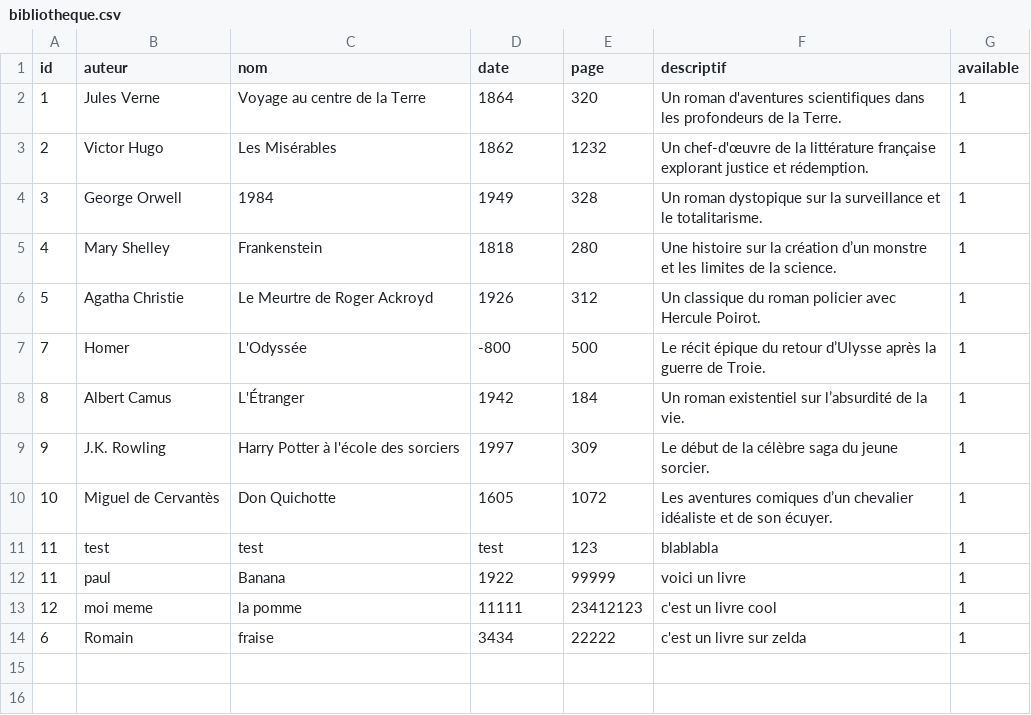
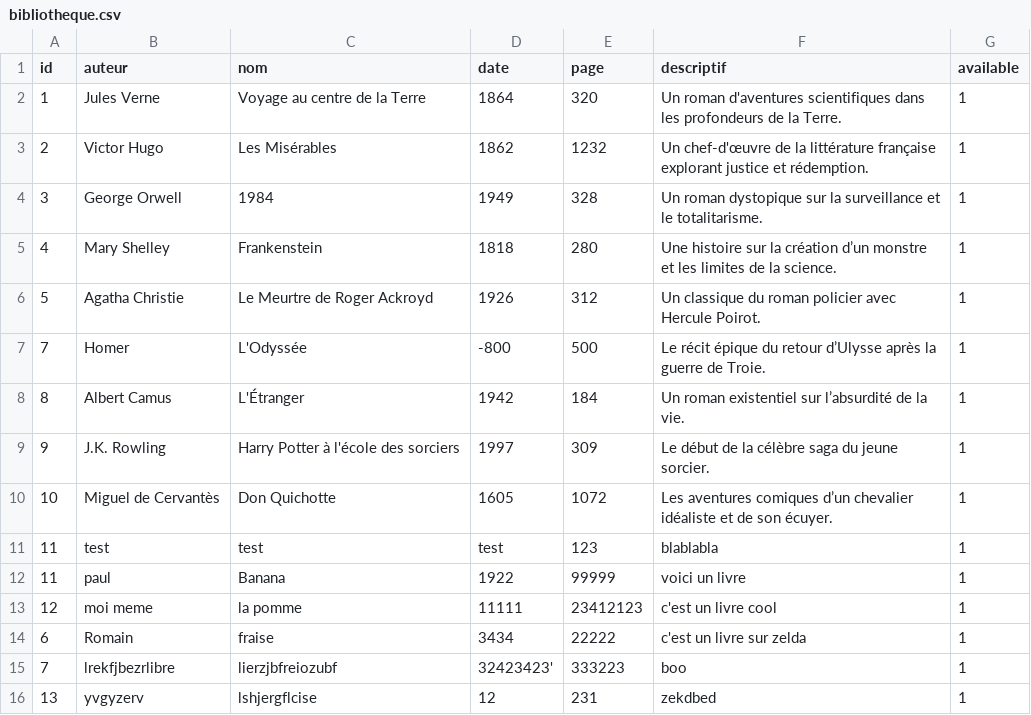
Before and after one commit to romain1021/BiblioJava, a CSV file: bibliotheque.csv, drawn as a sheet; the diff names each change by its address in the sheet, - before the commit and + after, or states it on an @@ line.

Commit message:
Fix logic in getFreeId and update CSV data

```diff
--- a/bibliotheque.csv
+++ b/bibliotheque.csv
+row 15: 7 | lrekfjbezrlibre | lierzjbfreiozubf | 32423423' | 333223 | boo | 1
+row 16: 13 | yvgyzerv | lshjergflcise | 12 | 231 | zekdbed | 1
```
Also changed, not shown: 1 other file.
